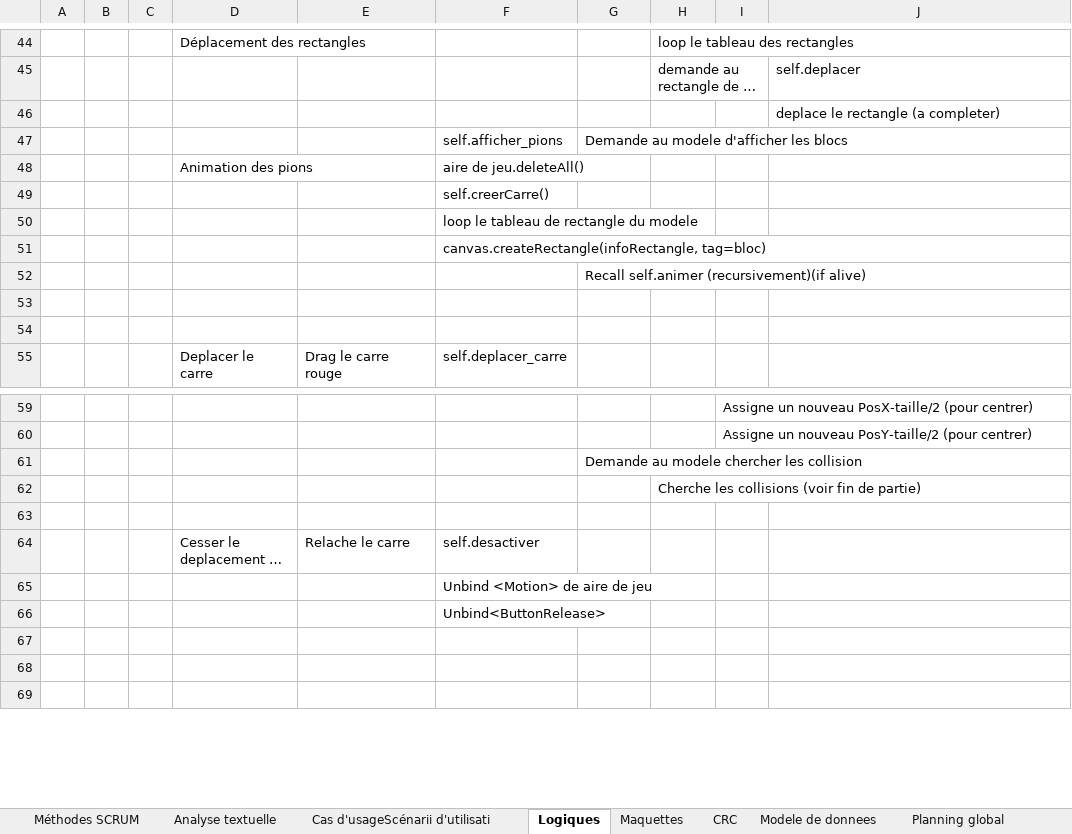
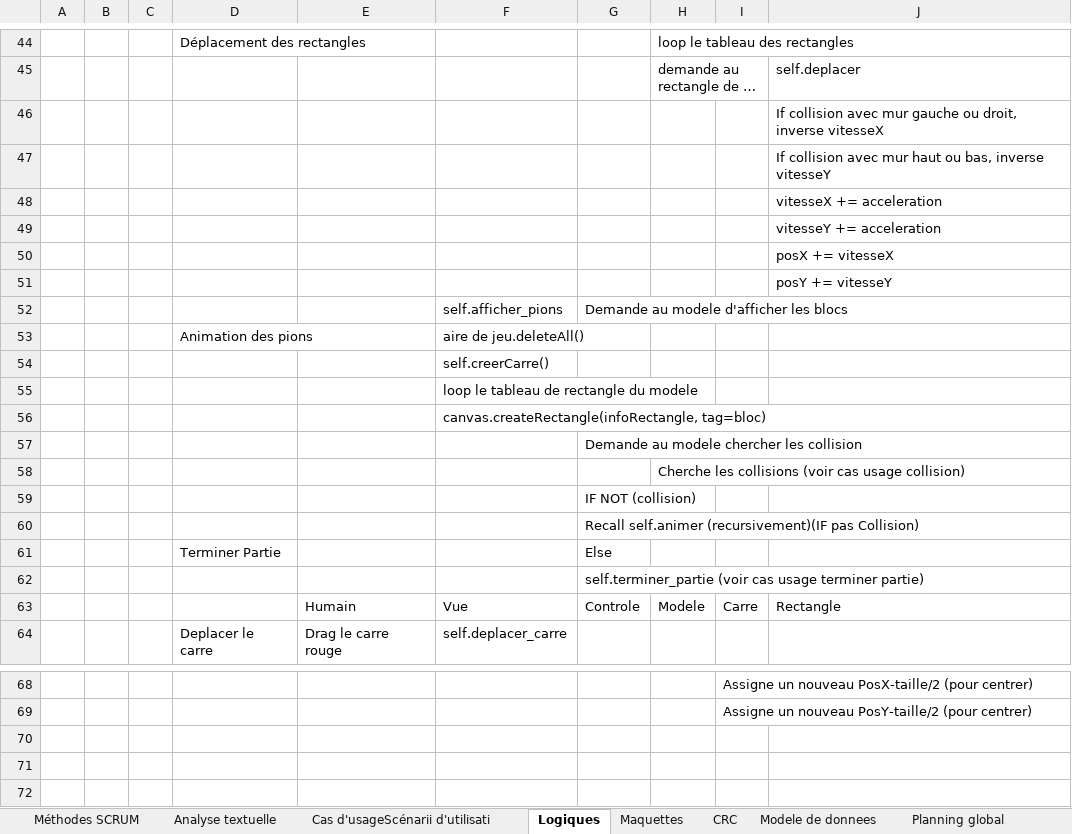
Before and after one commit to bettina-sarah/Carre_rouge, an Excel workbook: Documents/change_Francois_Chiffrier 3.xlsx, sheet Logiques, drawn as a sheet; only a part is shown, gaps mark what is left out; the shorter side is filled out with more unchanged rows; long unchanged cells end in …; values as stored, in another font and other column widths than the file's, no cell formats; charts and pictures not drawn; addresses are those after the commit; the diff covers the shown part only; the diff names each change by its address in the sheet, - before the commit and + after, or states it on an @@ line.

```diff
--- a/Documents/change_Francois_Chiffrier 3.xlsx (sheet Logiques)
+++ b/Documents/change_Francois_Chiffrier 3.xlsx (sheet Logiques)
-J46: deplace le rectangle (a completer)
+J46: If collision avec mur gauche ou droit, inverse vitesseX
+row 47:  |  |  |  |  |  |  |  |  | If collision avec mur haut ou bas, inverse vitesseY
+row 48:  |  |  |  |  |  |  |  |  | vitesseX += acceleration
+row 49:  |  |  |  |  |  |  |  |  | vitesseY += acceleration
+row 50:  |  |  |  |  |  |  |  |  | posX += vitesseX
+row 51:  |  |  |  |  |  |  |  |  | posY += vitesseY
-G57: Recall self.animer (recursivement)(if alive)
+G57: Demande au modele chercher les collision
-H58: (empty)
+H58: Cherche les collisions (voir cas usage collision)
-G59: (empty)
+G59: IF NOT (collision)
+row 60:  |  |  |  |  |  | Recall self.animer (recursivement)(IF pas Collision)
+row 61:  |  |  | Terminer Partie |  |  | Else
+row 62:  |  |  |  |  |  | self.terminer_partie (voir cas usage terminer partie)
+row 63:  |  |  |  | Humain | Vue | Controle | Modele | Carre | Rectangle
-G70: Demande au modele chercher les collision
+G70: (empty)
-H71: Cherche les collisions (voir fin de partie)
+H71: (empty)
```
Also changed, not shown: 10 added rows, 3 removed rows and 11 edited cells elsewhere in this sheet, sheet Analyse textuelle, sheet Modele de donnees, cell formats, charts or pictures.
